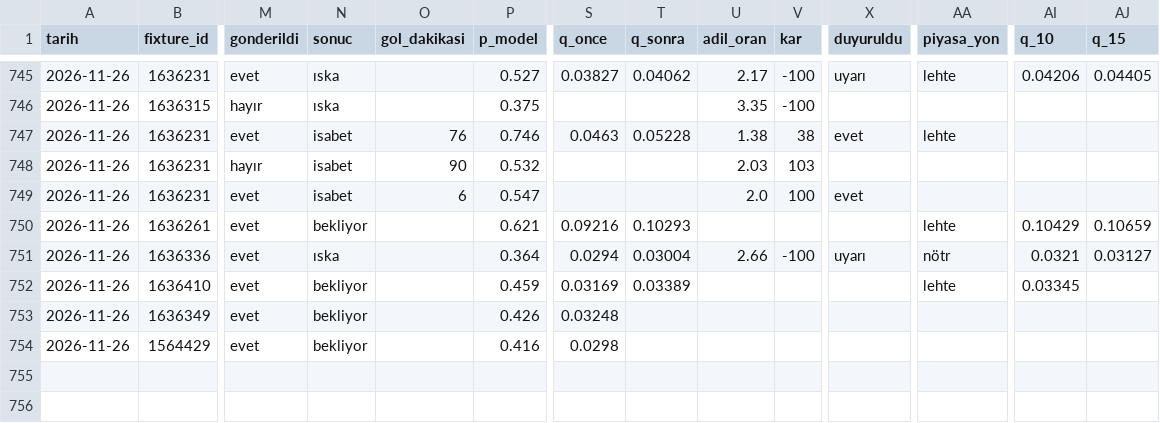
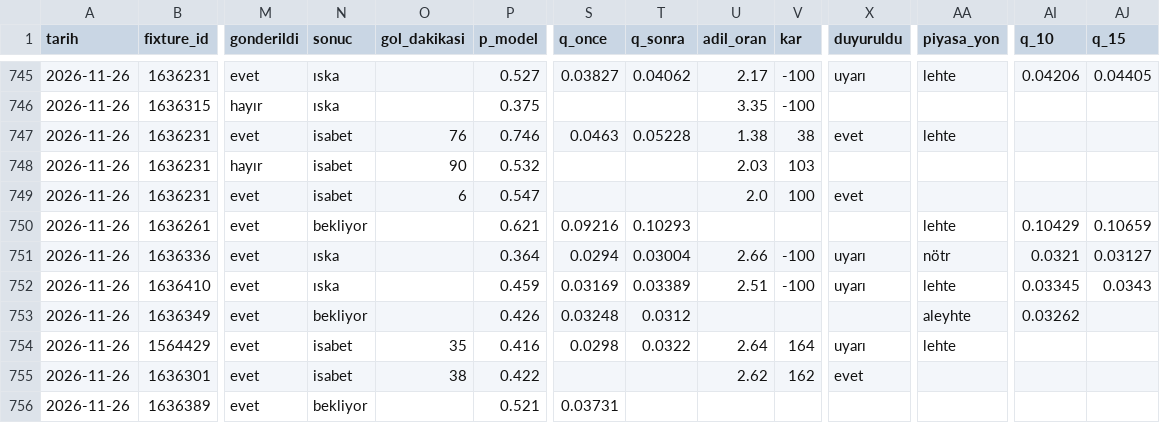
Before and after one commit to leaderofhorde1/Gol-Analizi, a CSV file: data/sinyaller.csv, drawn as a sheet; only a part is shown, gaps mark what is left out; rows hold the shown columns only; the diff names each change by its address in the sheet, - before the commit and + after, or states it on an @@ line.

```diff
--- a/data/sinyaller.csv
+++ b/data/sinyaller.csv
-N752 (sonuc): bekliyor
+N752 (sonuc): ıska
-U752 (adil_oran): (empty)
+U752 (adil_oran): 2.51
-V752 (kar): (empty)
+V752 (kar): -100
-X752 (duyuruldu): (empty)
+X752 (duyuruldu): uyarı
-AJ752 (q_15): (empty)
+AJ752 (q_15): 0.0343
-T753 (q_sonra): (empty)
+T753 (q_sonra): 0.0312
-AA753 (piyasa_yon): (empty)
+AA753 (piyasa_yon): aleyhte
-AI753 (q_10): (empty)
+AI753 (q_10): 0.03262
-N754 (sonuc): bekliyor
+N754 (sonuc): isabet
-O754 (gol_dakikasi): (empty)
+O754 (gol_dakikasi): 35
-T754 (q_sonra): (empty)
+T754 (q_sonra): 0.0322
-U754 (adil_oran): (empty)
+U754 (adil_oran): 2.64
-V754 (kar): (empty)
+V754 (kar): 164
-X754 (duyuruldu): (empty)
+X754 (duyuruldu): uyarı
-AA754 (piyasa_yon): (empty)
+AA754 (piyasa_yon): lehte
+row 755: 2026-11-26 | 1636301 | evet | isabet | 38 | 0.422 |  |  | 2.62 | 162 | evet
+row 756: 2026-11-26 | 1636389 | evet | bekliyor |  | 0.521 | 0.03731
```
Also changed, not shown: 3 other files.
